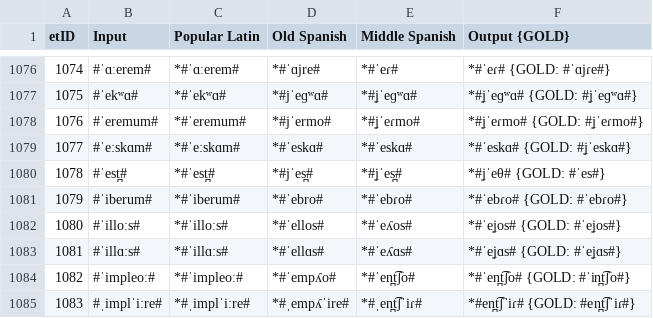
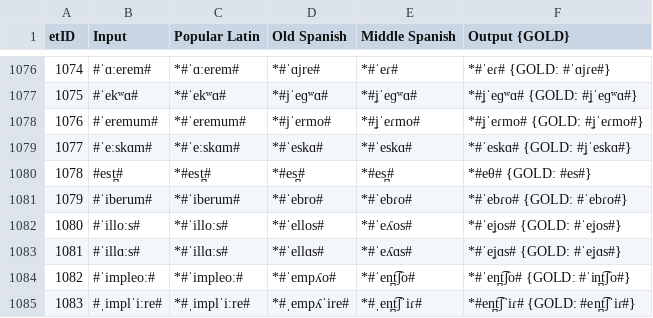
Before and after one commit to lfetting1/SpanishCFR, a CSV file: SpanishRunLewisReal/SpanishRunLewisReal_stagewise_output_graph.csv, drawn as a sheet; only a part is shown, gaps mark what is left out.

```diff
--- a/SpanishRunLewisReal/SpanishRunLewisReal_stagewise_output_graph.csv
+++ b/SpanishRunLewisReal/SpanishRunLewisReal_stagewise_output_graph.csv
@@ -1079,3 +1079,3 @@ etID  | Input | Popular Latin | Old Spanish | Middle Spanish | Output {GOLD}
 1077   | #ˈeːskɑm# | *#ˈeːskɑm# | *#ˈeskɑ# | *#ˈeskɑ# | *#ˈeskɑ# {GOLD: #ʝˈeskɑ#}
-1078   | #ˈest̪# | *#ˈest̪# | *#jˈes̪# | *#ʝˈes̪# | *#ʝˈeθ# {GOLD: #ˈes#}
+1078   | #est̪# | *#est̪# | *#es̪# | *#es̪# | *#eθ# {GOLD: #es#}
 1079   | #ˈiberum# | *#ˈiberum# | *#ˈebro# | *#ˈebɾo# | *#ˈebɾo# {GOLD: #ˈebɾo#}
```
Also changed, not shown: SpanishRunLewisReal/SpanishRunLewisReal_rulewise_output_graph.csv, 2 other files.
